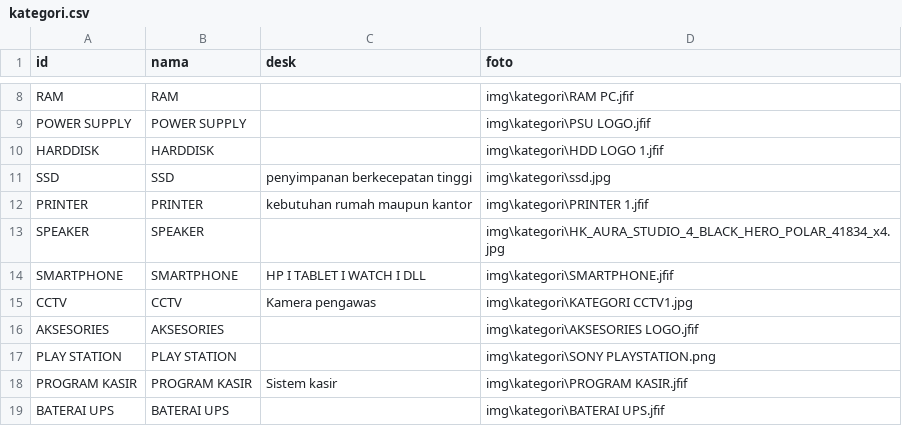
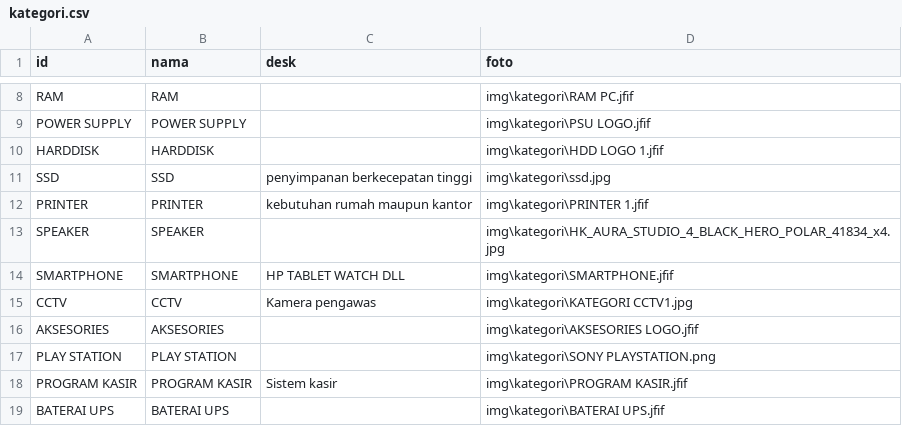
Before and after one commit to singkawangfendycctv-boop/SINGKAWANG-FENDY-CCTV, a CSV file: kategori.csv, drawn as a sheet; only a part is shown, gaps mark what is left out.

Commit message:
Add files via upload

```diff
--- a/kategori.csv
+++ b/kategori.csv
@@ -13,3 +13,3 @@ PRINTER,PRINTER,kebutuhan rumah maupun kantor,img\kategori\PRINTER 1.jfif
 SPEAKER,SPEAKER,,img\kategori\HK_AURA_STUDIO_4_BLACK_HERO_POLAR_41834_x4.jpg
-SMARTPHONE,SMARTPHONE,HP I TABLET I WATCH I DLL,img\kategori\SMARTPHONE.jfif
+SMARTPHONE,SMARTPHONE,HP  TABLET  WATCH  DLL,img\kategori\SMARTPHONE.jfif
 CCTV,CCTV,Kamera pengawas,img\kategori\KATEGORI CCTV1.jpg
```
